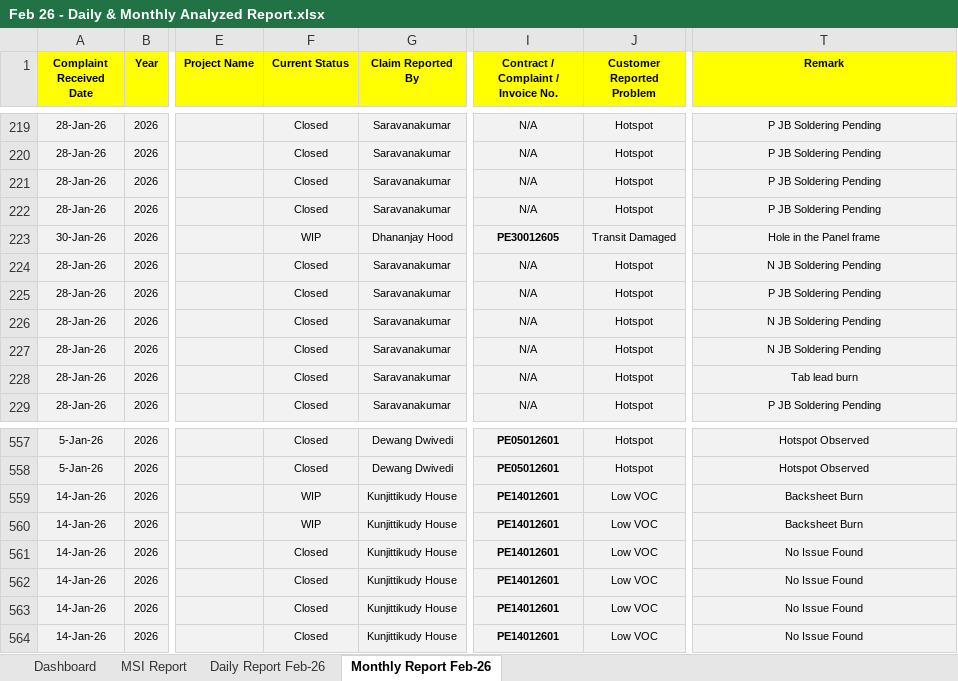
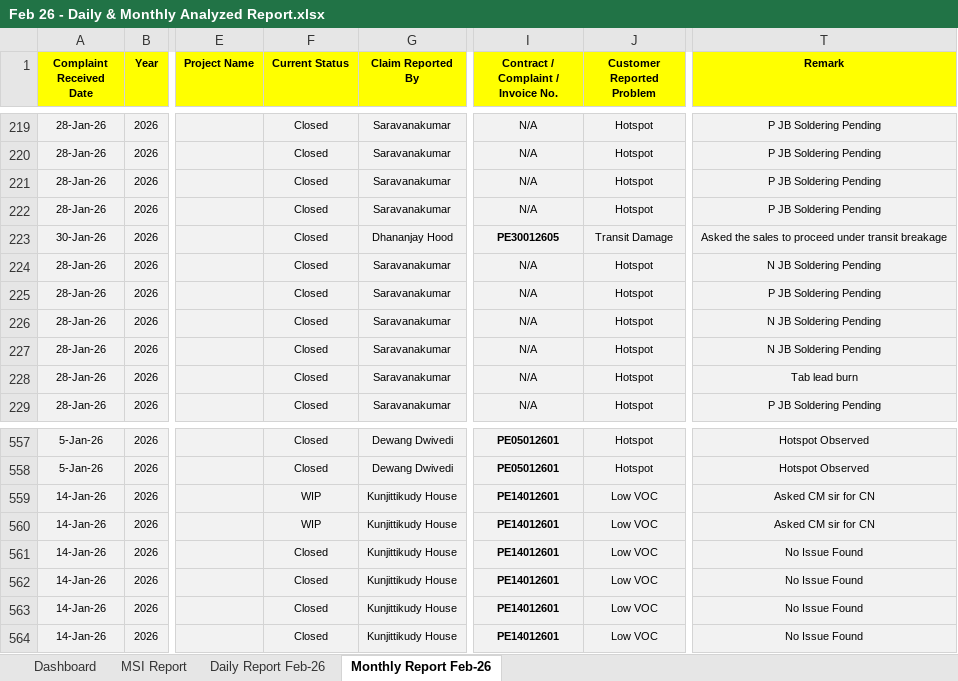
Before and after one commit to nithinjinaga/Premier-Energies-Service-Dashboard, an Excel workbook: Feb 26 - Daily & Monthly Analyzed Report.xlsx, sheet Monthly Report Feb-26, drawn as a sheet; only a part is shown, gaps mark what is left out; values as stored, in another font and other column widths than the file's, no borders; conditional formats not drawn; the diff names each change by its address in the sheet, - before the commit and + after, or states it on an @@ line.

```diff
--- a/Feb 26 - Daily & Monthly Analyzed Report.xlsx (sheet Monthly Report Feb-26)
+++ b/Feb 26 - Daily & Monthly Analyzed Report.xlsx (sheet Monthly Report Feb-26)
-F223 (Current Status): WIP
+F223 (Current Status): Closed
-J223 (Customer Reported Problem): Transit Damaged
+J223 (Customer Reported Problem): Transit Damage
-T223 (Remark): Hole in the Panel frame
+T223 (Remark): Asked the sales to proceed under transit breakage
-T559:T560 (Remark): Backsheet Burn
+T559:T560 (Remark): Asked CM sir for CN
```
Also changed, not shown: sheet MSI Report, sheet Dashboard, charts or pictures, May 26 - Daily & Monthly Analyzed Report.xlsx, 4 other files.
